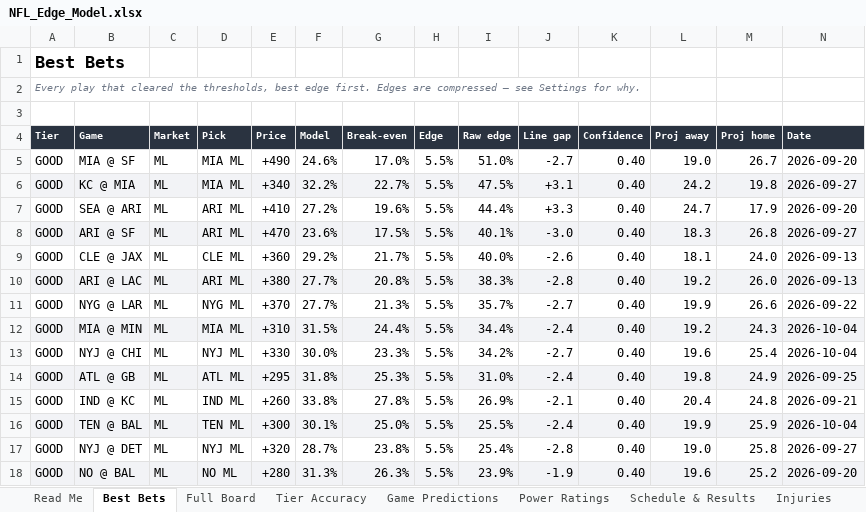
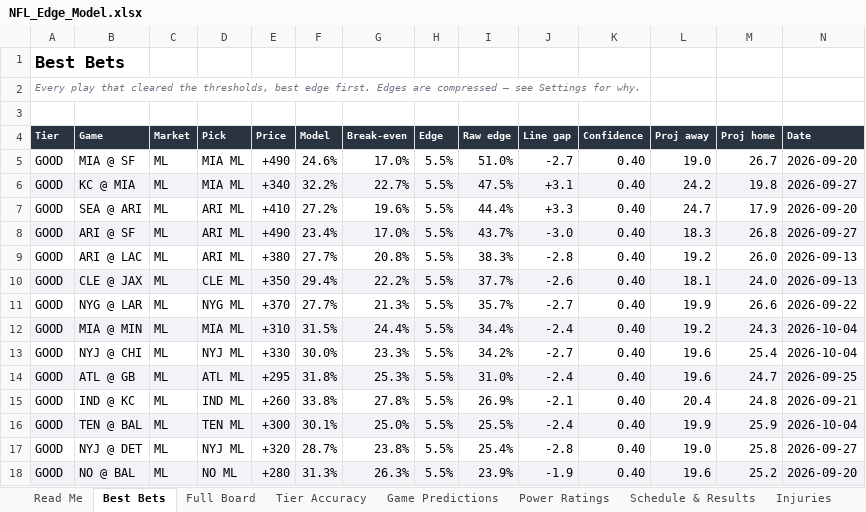
Before and after one commit to CHILLYCHILLY14/nfl-edge, an Excel workbook: NFL_Edge_Model.xlsx, sheet Best Bets, drawn as a sheet; only a part is shown; values as stored, in another font and other column widths than the file's, no borders; table styles not drawn; removed rows and columns are numbered as before the commit, all else as after; the diff names each change by its address in the sheet, - before the commit and + after, or states it on an @@ line.

```diff
--- a/NFL_Edge_Model.xlsx (sheet Best Bets)
+++ b/NFL_Edge_Model.xlsx (sheet Best Bets)
-E8 (Price): +470
+E8 (Price): +490
-F8 (Model): 23.6%
+F8 (Model): 23.4%
-G8 (Break-even): 17.5%
+G8 (Break-even): 17.0%
-I8 (Raw edge): 40.1%
+I8 (Raw edge): 43.7%
-row 9: GOOD | CLE @ JAX | ML | CLE ML | +360 | 29.2% | 21.7% | 5.5% | 40.0% | -2.6 | 0.40 | 18.1 | 24.0 | 2026-09-13
-A9:N9 fill: #F2F3F6
+A9:N9 fill: none
+row 10: GOOD | CLE @ JAX | ML | CLE ML | +350 | 29.4% | 22.2% | 5.5% | 37.7% | -2.6 | 0.40 | 18.1 | 24.0 | 2026-09-13
-L14 (Proj away): 19.8
+L14 (Proj away): 19.6
-M14 (Proj home): 24.9
+M14 (Proj home): 24.7
```
Also changed, not shown: sheet Full Board, sheet Weather, sheet Injuries, sheet Bet Ledger, sheet Schedule & Results, sheet Game Predictions, 3 more sheets, 18 other files.
